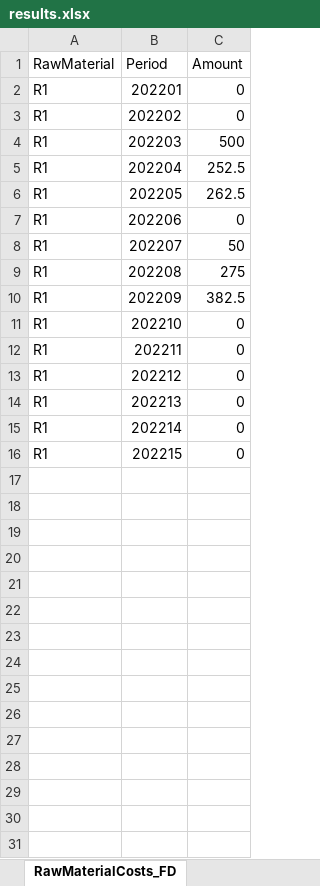
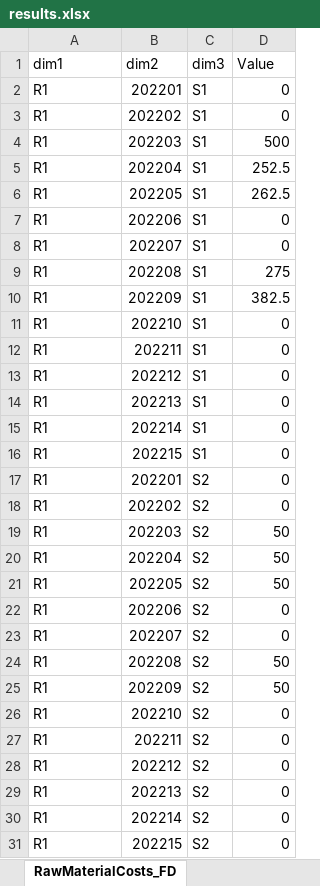
Before and after one commit to th28/thesis, an Excel workbook: results.xlsx, sheet RawMaterialCosts_FD, drawn as a sheet; values as stored, in another font and other column widths than the file's, no borders; removed rows and columns are numbered as before the commit, all else as after; the diff names each change by its address in the sheet, - before the commit and + after, or states it on an @@ line.

```diff
--- a/results.xlsx (sheet RawMaterialCosts_FD)
+++ b/results.xlsx (sheet RawMaterialCosts_FD)
+column C, rows 2-16: all S1
-row 1: RawMaterial | Period | Amount
+row 1: dim1 | dim2 | dim3 | Value
-D8: 50
+D8: 0
+row 17: R1 | 202201 | S2 | 0
+row 18: R1 | 202202 | S2 | 0
+row 19: R1 | 202203 | S2 | 50
+row 20: R1 | 202204 | S2 | 50
+row 21: R1 | 202205 | S2 | 50
+row 22: R1 | 202206 | S2 | 0
+row 23: R1 | 202207 | S2 | 0
+row 24: R1 | 202208 | S2 | 50
+row 25: R1 | 202209 | S2 | 50
+row 26: R1 | 202210 | S2 | 0
+row 27: R1 | 202211 | S2 | 0
+row 28: R1 | 202212 | S2 | 0
+row 29: R1 | 202213 | S2 | 0
+row 30: R1 | 202214 | S2 | 0
+row 31: R1 | 202215 | S2 | 0
```
Also changed, not shown: sheet Inventory, sheet RawMaterialContract, sheet Production, sheet RawMaterialInventory, sheet RawMaterial, sheet PMRunning, 1 more sheet, 1 other file.
